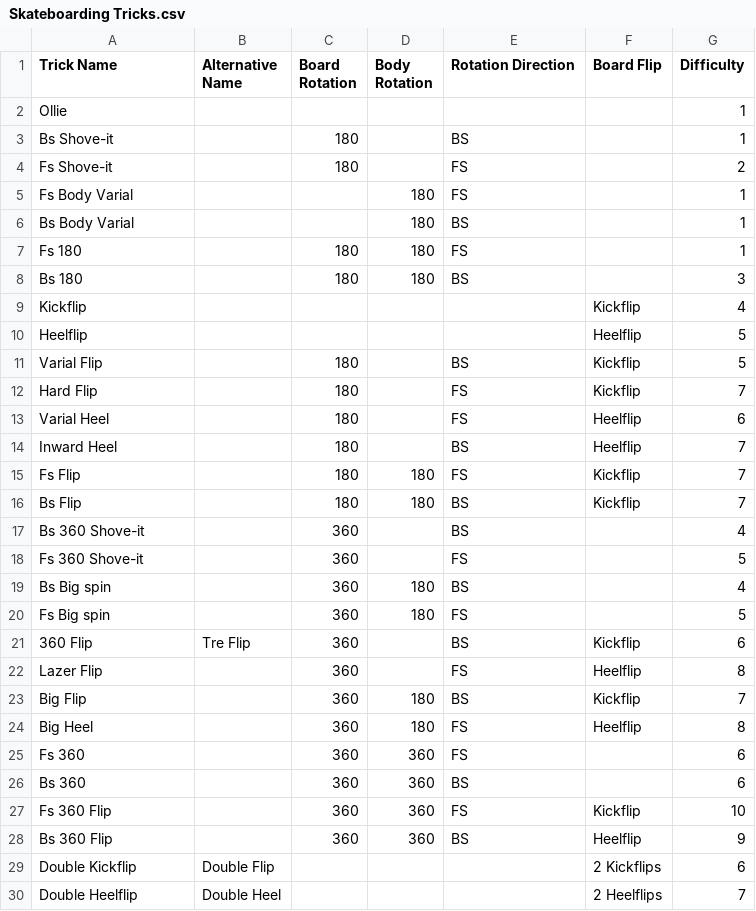
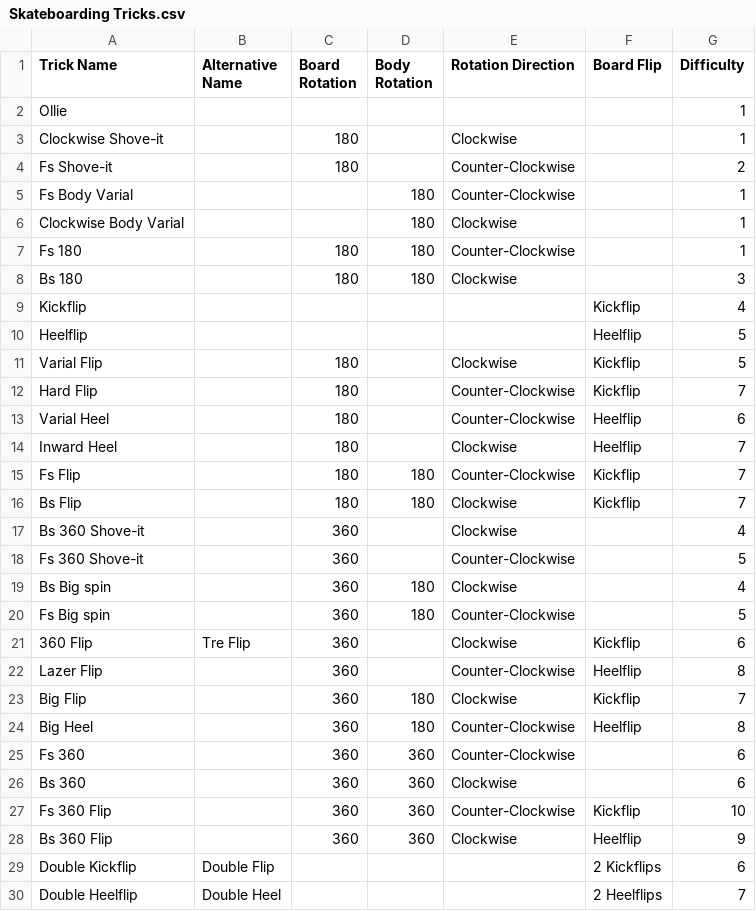
Before and after one commit to OwenJanssen/CS371, a CSV file: Skateboarding Tricks.csv, drawn as a sheet; only a part is shown; the diff covers the shown part only.

Commit message:
Update Skateboarding Tricks.csv

```diff
--- a/Skateboarding Tricks.csv
+++ b/Skateboarding Tricks.csv
@@ -2,28 +2,28 @@ Trick Name,Alternative Name,Board Rotation,Body Rotation,Rotation Direction,Boar
 Ollie,,,,,,1
-Bs Shove-it,,180,,BS,,1
-Fs Shove-it,,180,,FS,,2
-Fs Body Varial,,,180,FS,,1
-Bs Body Varial,,,180,BS,,1
-Fs 180,,180,180,FS,,1
-Bs 180,,180,180,BS,,3
+Clockwise Shove-it,,180,,Clockwise,,1
+Fs Shove-it,,180,,Counter-Clockwise,,2
+Fs Body Varial,,,180,Counter-Clockwise,,1
+Clockwise Body Varial,,,180,Clockwise,,1
+Fs 180,,180,180,Counter-Clockwise,,1
+Bs 180,,180,180,Clockwise,,3
 Kickflip,,,,,Kickflip,4
 Heelflip,,,,,Heelflip,5
-Varial Flip,,180,,BS,Kickflip,5
-Hard Flip,,180,,FS,Kickflip,7
-Varial Heel,,180,,FS,Heelflip,6
-Inward Heel,,180,,BS,Heelflip,7
-Fs Flip,,180,180,FS,Kickflip,7
-Bs Flip,,180,180,BS,Kickflip,7
-Bs 360 Shove-it,,360,,BS,,4
-Fs 360 Shove-it,,360,,FS,,5
-Bs Big spin,,360,180,BS,,4
-Fs Big spin,,360,180,FS,,5
-360 Flip,Tre Flip,360,,BS,Kickflip,6
-Lazer Flip,,360,,FS,Heelflip,8
-Big Flip,,360,180,BS,Kickflip,7
-Big Heel,,360,180,FS,Heelflip,8
-Fs 360,,360,360,FS,,6
-Bs 360,,360,360,BS,,6
-Fs 360 Flip,,360,360,FS,Kickflip,10
-Bs 360 Flip,,360,360,BS,Heelflip,9
+Varial Flip,,180,,Clockwise,Kickflip,5
+Hard Flip,,180,,Counter-Clockwise,Kickflip,7
+Varial Heel,,180,,Counter-Clockwise,Heelflip,6
+Inward Heel,,180,,Clockwise,Heelflip,7
+Fs Flip,,180,180,Counter-Clockwise,Kickflip,7
+Bs Flip,,180,180,Clockwise,Kickflip,7
+Bs 360 Shove-it,,360,,Clockwise,,4
+Fs 360 Shove-it,,360,,Counter-Clockwise,,5
+Bs Big spin,,360,180,Clockwise,,4
+Fs Big spin,,360,180,Counter-Clockwise,,5
+360 Flip,Tre Flip,360,,Clockwise,Kickflip,6
+Lazer Flip,,360,,Counter-Clockwise,Heelflip,8
+Big Flip,,360,180,Clockwise,Kickflip,7
+Big Heel,,360,180,Counter-Clockwise,Heelflip,8
+Fs 360,,360,360,Counter-Clockwise,,6
+Bs 360,,360,360,Clockwise,,6
+Fs 360 Flip,,360,360,Counter-Clockwise,Kickflip,10
+Bs 360 Flip,,360,360,Clockwise,Heelflip,9
 Double Kickflip,Double Flip,,,,2 Kickflips,6
```
Also changed, not shown: 7 edited cells elsewhere in this file.
